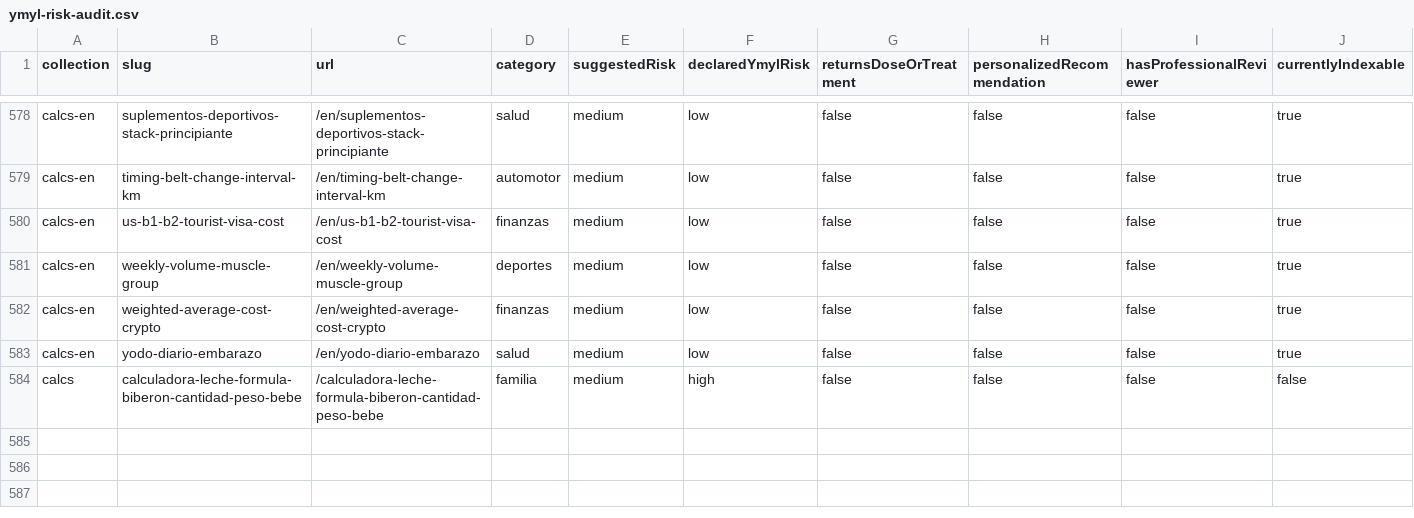
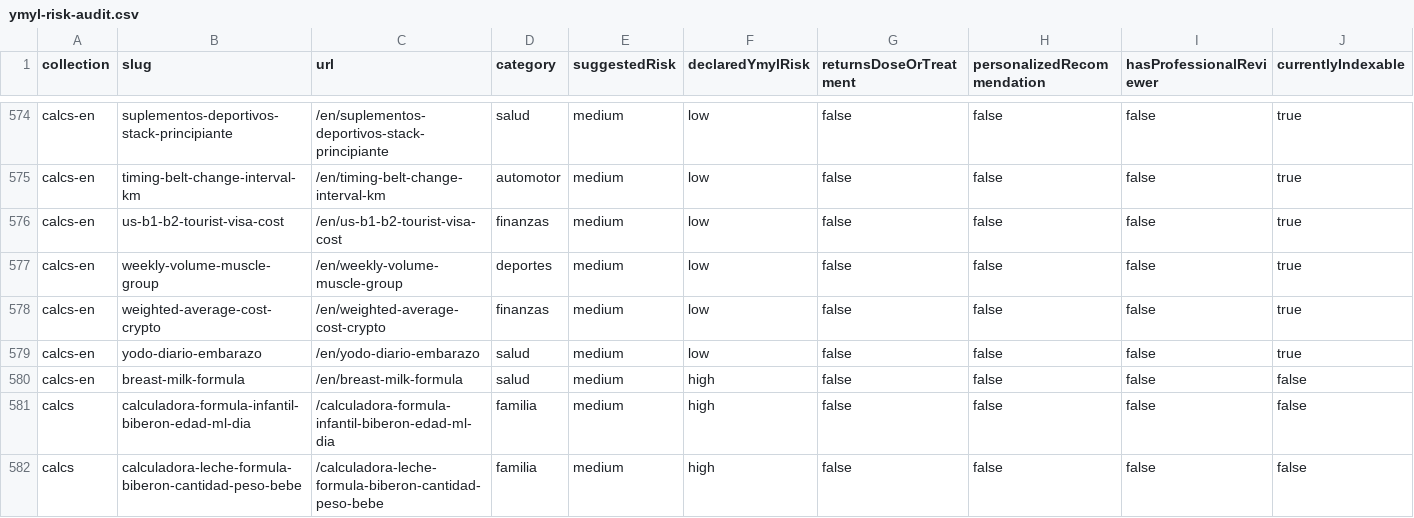
Before and after one commit to grblasquiz/hacecuentas, a CSV file: reports/ymyl-risk-audit.csv, drawn as a sheet; only a part is shown, gaps mark what is left out; rows hold the shown columns only; the diff covers the shown part only; the diff names each change by its address in the sheet, - before the commit and + after, or states it on an @@ line.

```diff
--- a/reports/ymyl-risk-audit.csv
+++ b/reports/ymyl-risk-audit.csv
+row 580: calcs-en | breast-milk-formula | /en/breast-milk-formula | salud | medium | high | false | false | false | false
+row 581: calcs | calculadora-formula-infantil-biberon-edad-ml-dia | /calculadora-formula-infantil-biberon-edad-ml-dia | familia | medium | high | false | false | false | false
```
Also changed, not shown: 3 added rows and 5 removed rows elsewhere in this file, public/google-page-feed.csv, 36 other files.
